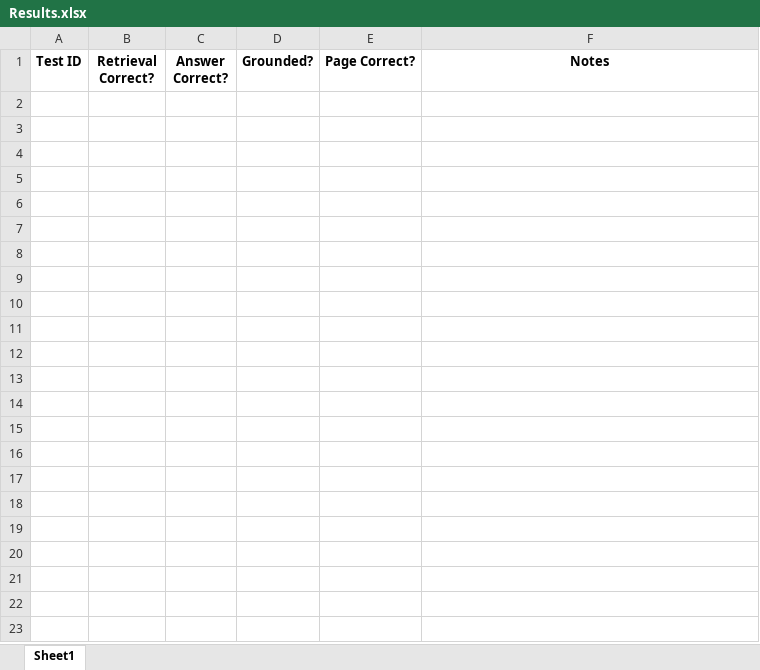
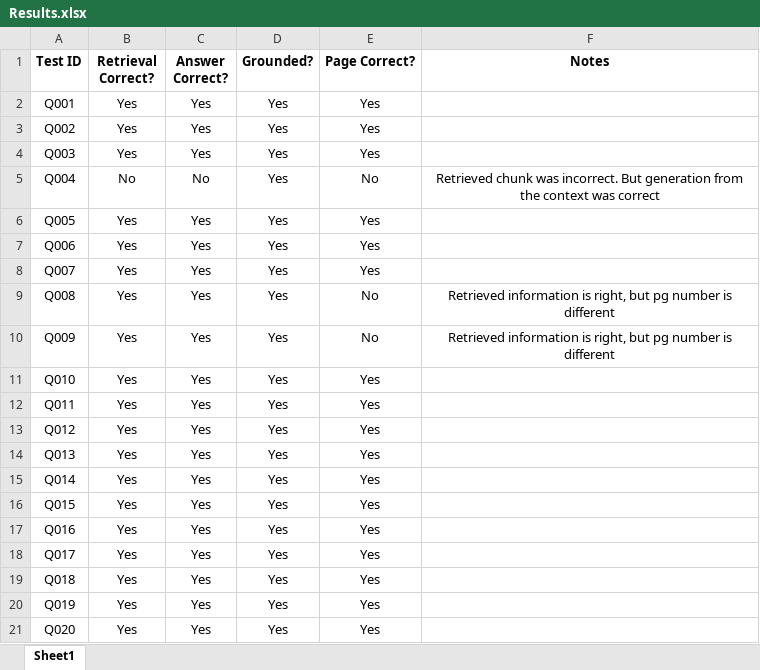
Before and after one commit to ShwethaRamji/LargeDocRAG, an Excel workbook: Evaluation/Results.xlsx, sheet Sheet1, drawn as a sheet; values as stored, in another font and other column widths than the file's, no borders; the diff names each change by its address in the sheet, - before the commit and + after, or states it on an @@ line.

Commit message:
Add LargeDocRAG evaluation results

```diff
--- a/Evaluation/Results.xlsx (sheet Sheet1)
+++ b/Evaluation/Results.xlsx (sheet Sheet1)
+row 2: Q001 | Yes | Yes | Yes | Yes
+row 3: Q002 | Yes | Yes | Yes | Yes
+row 4: Q003 | Yes | Yes | Yes | Yes
+row 5: Q004 | No | No | Yes | No | Retrieved chunk was incorrect. But generation from the context was correct
+row 6: Q005 | Yes | Yes | Yes | Yes
+row 7: Q006 | Yes | Yes | Yes | Yes
+row 8: Q007 | Yes | Yes | Yes | Yes
+row 9: Q008 | Yes | Yes | Yes | No | Retrieved information is right, but pg number is different
+row 10: Q009 | Yes | Yes | Yes | No | Retrieved information is right, but pg number is different
+row 11: Q010 | Yes | Yes | Yes | Yes
+row 12: Q011 | Yes | Yes | Yes | Yes
+row 13: Q012 | Yes | Yes | Yes | Yes
+row 14: Q013 | Yes | Yes | Yes | Yes
+row 15: Q014 | Yes | Yes | Yes | Yes
+row 16: Q015 | Yes | Yes | Yes | Yes
+row 17: Q016 | Yes | Yes | Yes | Yes
+row 18: Q017 | Yes | Yes | Yes | Yes
+row 19: Q018 | Yes | Yes | Yes | Yes
+row 20: Q019 | Yes | Yes | Yes | Yes
+row 21: Q020 | Yes | Yes | Yes | Yes
```
